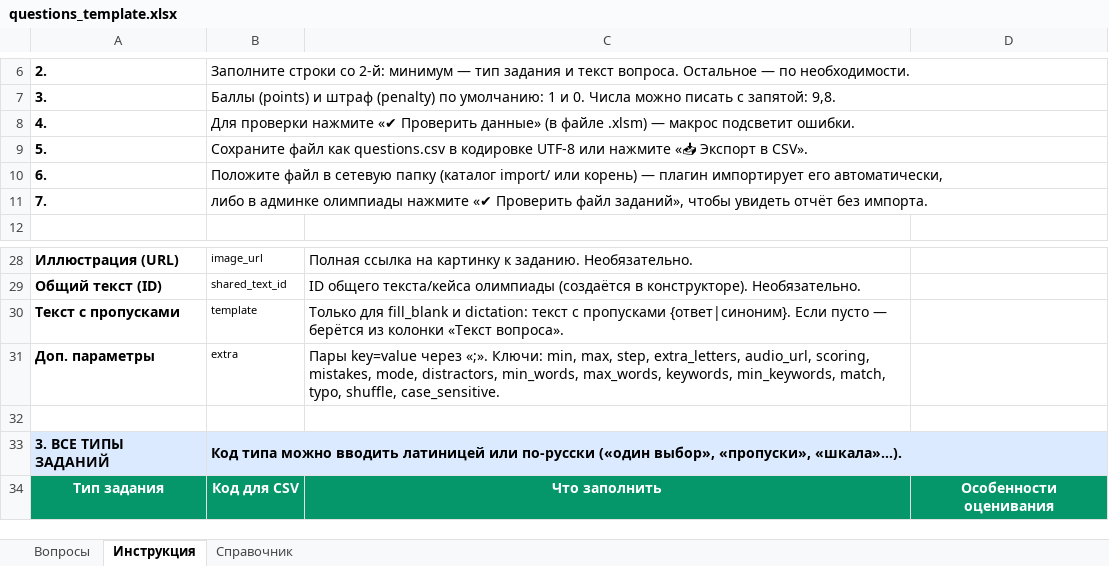
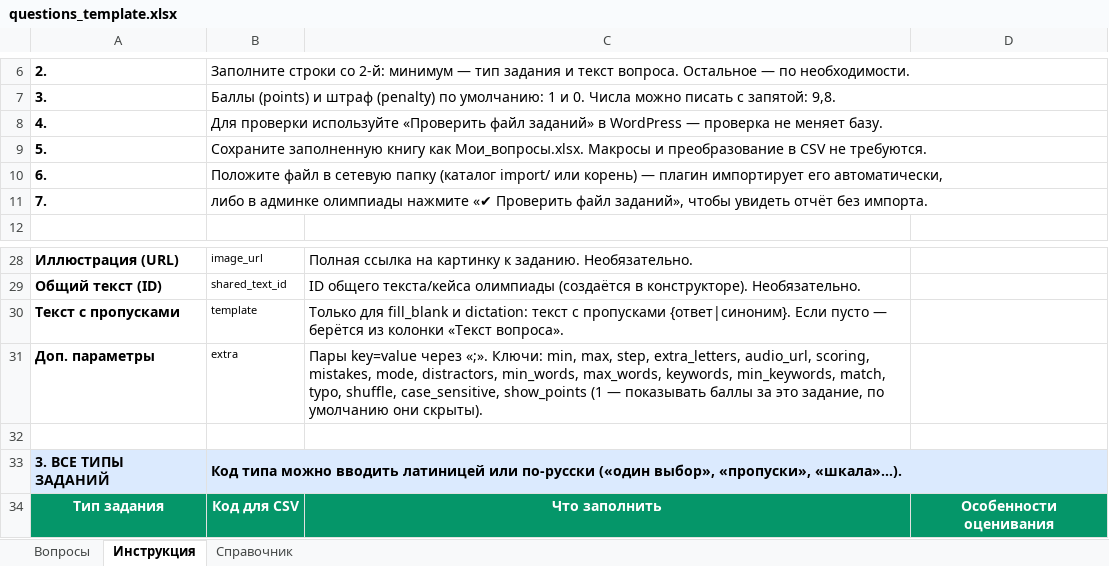
Before and after one commit to pavelb-coder/wordprees, an Excel workbook: templates/questions_template.xlsx, sheet Инструкция, drawn as a sheet; only a part is shown, gaps mark what is left out; values as stored, in another font and other column widths than the file's, no borders; the diff names each change by its address in the sheet, - before the commit and + after, or states it on an @@ line.

```diff
--- a/templates/questions_template.xlsx (sheet Инструкция)
+++ b/templates/questions_template.xlsx (sheet Инструкция)
-B8: Для проверки нажмите «✔ Проверить данные» (в файле .xlsm) — макрос подсветит ошибки.
+B8: Для проверки используйте «Проверить файл заданий» в WordPress — проверка не меняет базу.
-B9: Сохраните файл как questions.csv в кодировке UTF-8 или нажмите «📥 Экспорт в CSV».
+B9: Сохраните заполненную книгу как Мои_вопросы.xlsx. Макросы и преобразование в CSV не требуются.
-C31: …typo, shuffle, case_sensitive.
+C31: …typo, shuffle, case_sensitive, show_points (1 — показывать баллы за это задание, по умолчанию они скрыты).
```
Also changed, not shown: 27 other files.
